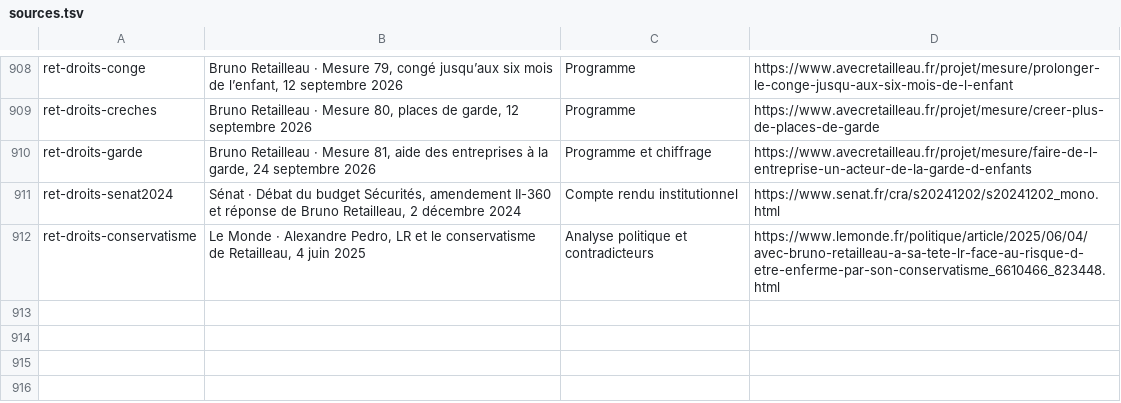
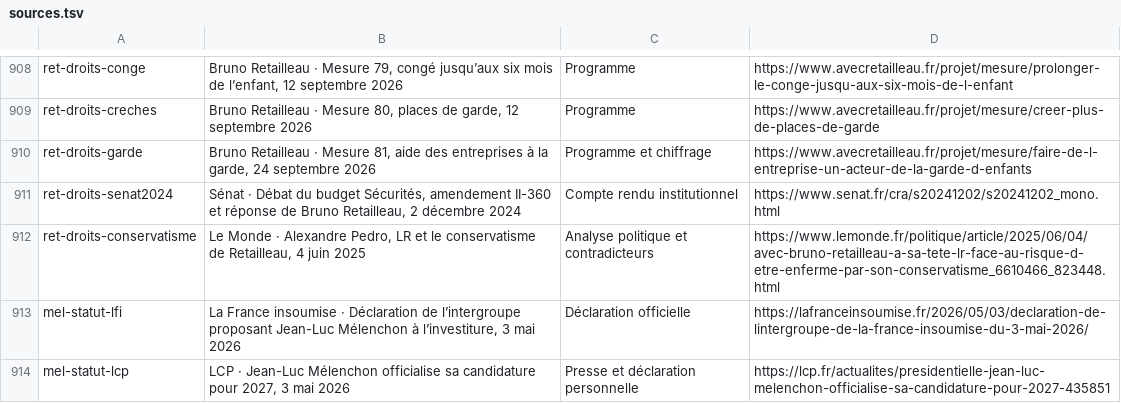
Before and after one commit to adrienconrath/pourquivoter, a TSV file: data/sources.tsv, drawn as a sheet; only a part is shown, gaps mark what is left out.

```diff
--- a/data/sources.tsv
+++ b/data/sources.tsv
@@ -912 +912,3 @@ ret-droits-senat2024|Sénat · Débat du budget Sécurités, amendement II-360 e
 ret-droits-conservatisme|Le Monde · Alexandre Pedro, LR et le conservatisme de Retailleau, 4 juin 2025|Analyse politique et contradicteurs|https://www.lemonde.fr/politique/article/2025/06/04/avec-bruno-retailleau-a-sa-tete-lr-face-au-risque-d-etre-enferme-par-son-conservatisme_6610466_823448.html
+mel-statut-lfi|La France insoumise · Déclaration de l’intergroupe proposant Jean-Luc Mélenchon à l’investiture, 3 mai 2026|Déclaration officielle|https://lafranceinsoumise.fr/2026/05/03/declaration-de-lintergroupe-de-la-france-insoumise-du-3-mai-2026/
+mel-statut-lcp|LCP · Jean-Luc Mélenchon officialise sa candidature pour 2027, 3 mai 2026|Presse et déclaration personnelle|https://lcp.fr/actualites/presidentielle-jean-luc-melenchon-officialise-sa-candidature-pour-2027-435851
```
Also changed, not shown: data/audit-couverture.tsv, data/portraits.tsv, 8 other files.
